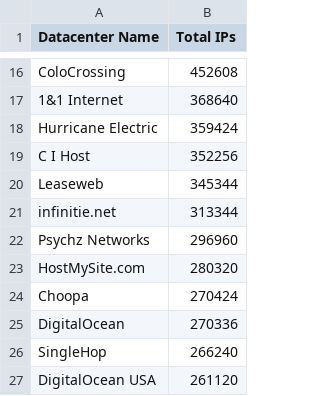
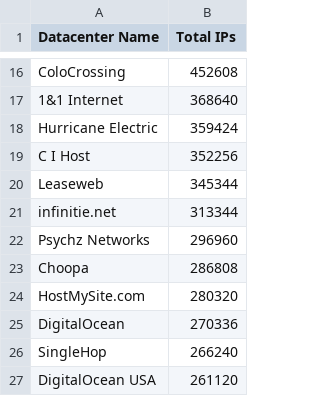
Before and after one commit to client9/ipcat, a CSV file: datacenters-stats.csv, drawn as a sheet; only a part is shown, gaps mark what is left out.

```diff
--- a/datacenters-stats.csv
+++ b/datacenters-stats.csv
@@ -22,4 +22,4 @@ infinitie.net,313344
 Psychz Networks,296960
+Choopa,286808
 HostMySite.com,280320
-Choopa,270424
 DigitalOcean,270336
```
Also changed, not shown: datacenters.csv.
